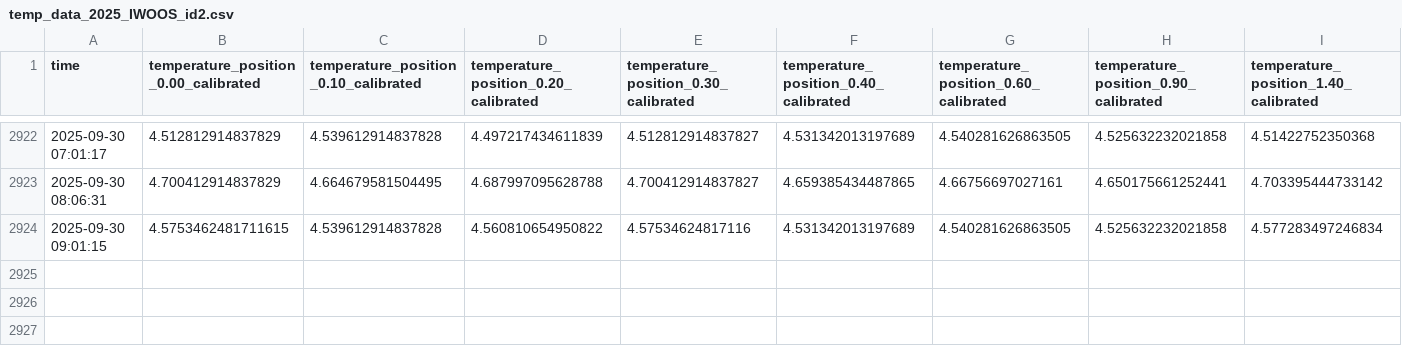
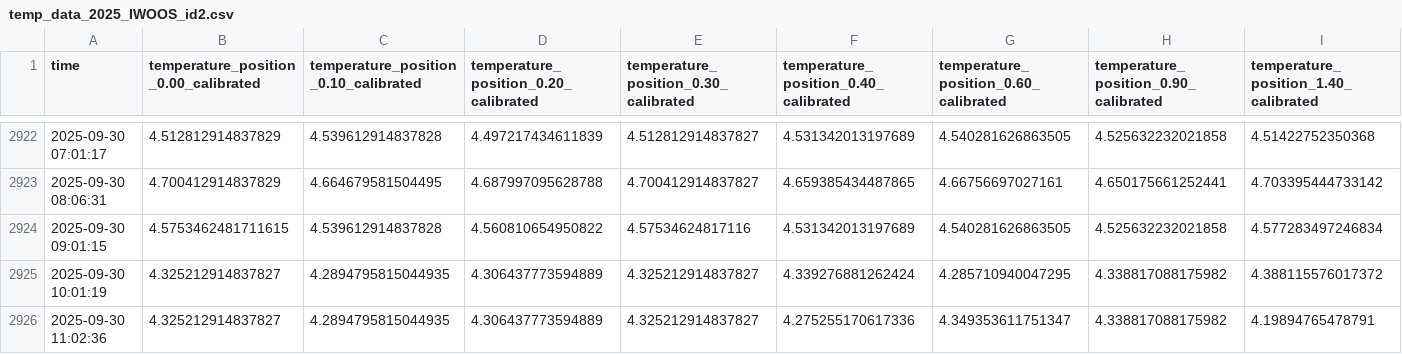
Before and after one commit to jerabaul29/2025_IWOOS_id2_data, a CSV file: temp_data_2025_IWOOS_id2.csv, drawn as a sheet; only a part is shown, gaps mark what is left out; rows hold the shown columns only; the diff names each change by its address in the sheet, - before the commit and + after, or states it on an @@ line.

Commit message:
Push data

```diff
--- a/temp_data_2025_IWOOS_id2.csv
+++ b/temp_data_2025_IWOOS_id2.csv
+row 2925: 2025-09-30 10:01:19 | 4.325212914837827 | 4.2894795815044935 | 4.306437773594889 | 4.325212914837827 | 4.339276881262424 | 4.285710940047295 | 4.338817088175982 | 4.388115576017372
+row 2926: 2025-09-30 11:02:36 | 4.325212914837827 | 4.2894795815044935 | 4.306437773594889 | 4.325212914837827 | 4.275255170617336 | 4.349353611751347 | 4.338817088175982 | 4.19894765478791
```
